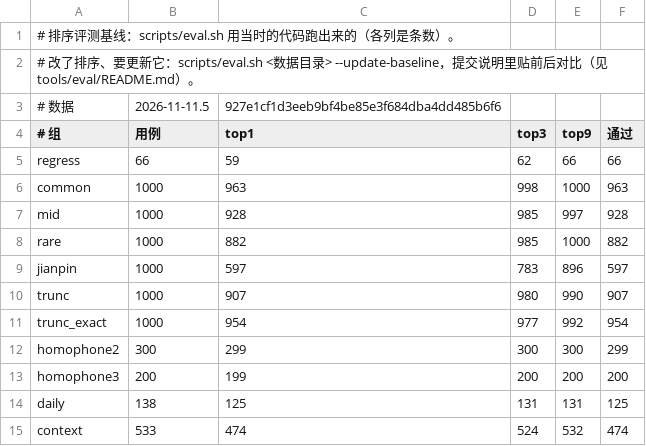
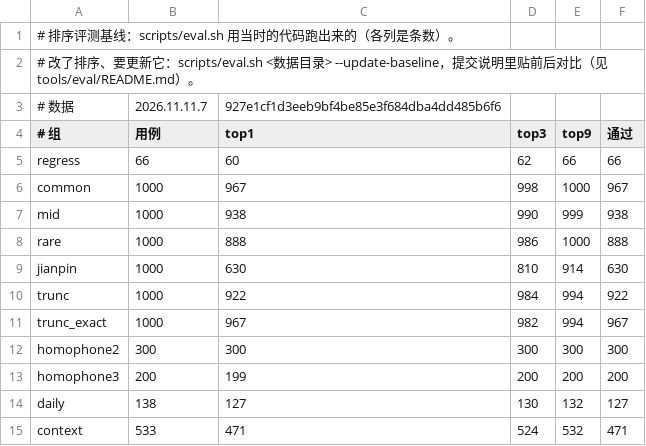
Before and after one commit to AlphaCatMeow/WowType, a TSV file: tools/eval/baseline.tsv, drawn as a sheet.

Commit message:
排序参数换成在评测集上自动调出来的值；评测基线跟着更新（数据修订 7）
tools/tune_weights.py：每组用例按奇偶行分成调参、检验两半，只在调参那一半上坐标搜索，回归集必须全过。
调出来的：语言模型权重 1.0 -> 0.85、纠错代价 6.0 -> 8.0、补全代价 1.2 -> 1.5、上文搭配 1.0 -> 1.5、
整句增强模型 0.5 -> 1.5。检验那一半平均 91.06% -> 91.65%。

完整评测集（scripts/eval.sh，带 WowType 自己的整句增强模型）：常用 96.3 -> 96.7、中频 92.9 -> 93.8、
冷门 87.8 -> 88.8、简拼 59.5 -> 63.0、截断 90.8 -> 92.2、截断精确词 95.4 -> 96.7、同音词 99.7 -> 100、
上文 94.0 -> 94.7，日常整句 94.9 持平；不带模型时上文 89.1 -> 88.4，其余都涨。回归集全过（60/66 首选，66/66 过）。

基线按 CI 的做法重新生成数据（rime-ice 927e1cf、make-data.sh 修订 7、不带整句模型）后更新：
回归 59 -> 60、常用 96.3 -> 96.7、中频 92.8 -> 93.8、冷门 88.2 -> 88.8、简拼 59.7 -> 63.0、截断 90.7 -> 92.2、
截断精确词 95.4 -> 96.7、同音词两音节 99.7 -> 100、日常整句 90.6 -> 92.0、上文 88.9 -> 88.4。
外壳按键测试：真实数据 0 失败（423 过），演示词库 66 条老失败不变。

```diff
--- a/tools/eval/baseline.tsv
+++ b/tools/eval/baseline.tsv
@@ -2,14 +2,14 @@
 # 改了排序、要更新它：scripts/eval.sh <数据目录> --update-baseline，提交说明里贴前后对比（见 tools/eval/README.md）。
-# 数据	2026-11-11.5	927e1cf1d3eeb9bf4be85e3f684dba4dd485b6f6
+# 数据	2026.11.11.7	927e1cf1d3eeb9bf4be85e3f684dba4dd485b6f6
 # 组	用例	top1	top3	top9	通过
-regress	66	59	62	66	66
-common	1000	963	998	1000	963
-mid	1000	928	985	997	928
-rare	1000	882	985	1000	882
-jianpin	1000	597	783	896	597
-trunc	1000	907	980	990	907
-trunc_exact	1000	954	977	992	954
-homophone2	300	299	300	300	299
+regress	66	60	62	66	66
+common	1000	967	998	1000	967
+mid	1000	938	990	999	938
+rare	1000	888	986	1000	888
+jianpin	1000	630	810	914	630
+trunc	1000	922	984	994	922
+trunc_exact	1000	967	982	994	967
+homophone2	300	300	300	300	300
 homophone3	200	199	200	200	200
-daily	138	125	131	131	125
-context	533	474	524	532	474
+daily	138	127	130	132	127
+context	533	471	524	532	471
```
Also changed, not shown: 3 other files.
